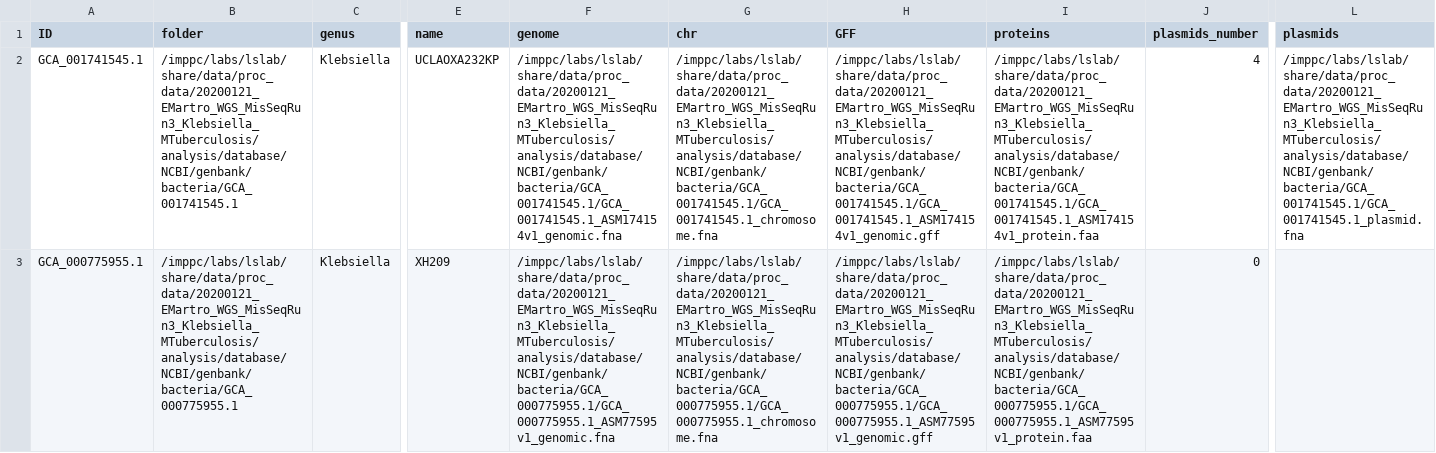
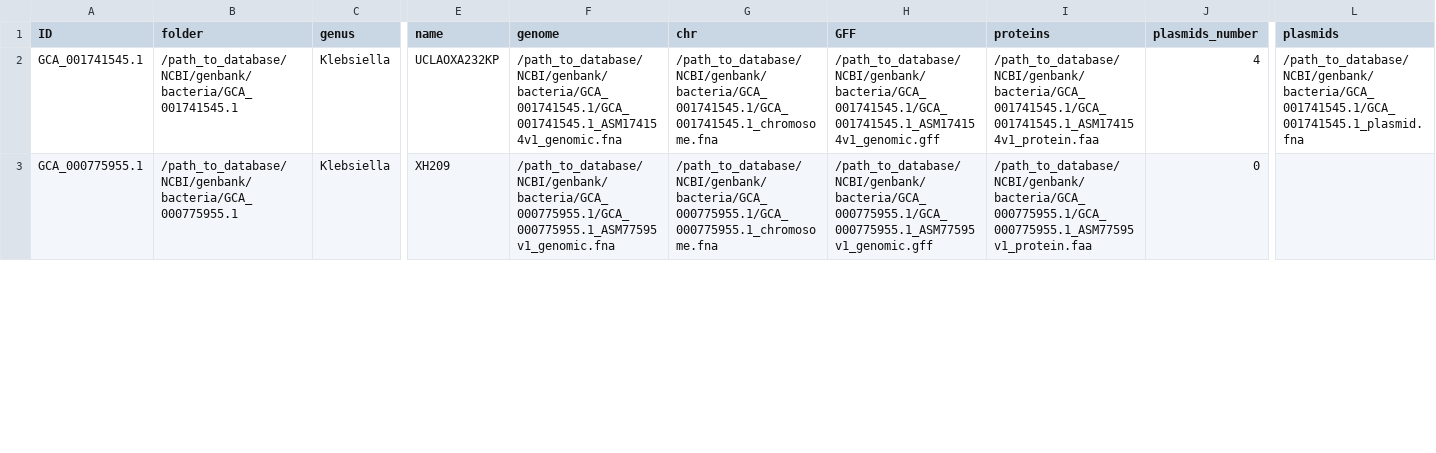
Before and after one commit to HCGB-IGTP/BacterialTyper, a CSV file: docs/source/devel/results/genbank_database.csv, drawn as a sheet; only a part is shown, gaps mark what is left out; the diff covers the shown part only; the diff names each change by its address in the sheet, - before the commit and + after, or states it on an @@ line.

Commit message:
add developer guidelines interpretation

```diff
--- a/docs/source/devel/results/genbank_database.csv
+++ b/docs/source/devel/results/genbank_database.csv
-B2 (folder): /imppc/labs/lslab/share/data/proc_data/20200121_EMartro_WGS_MisSeqRun3_Klebsiella_MTuberculosis/analysis/database/NCBI/genbank/bacteria/GCA_001741545.1
+B2 (folder): /path_to_database/NCBI/genbank/bacteria/GCA_001741545.1
-F2 (genome): /imppc/labs/lslab/share/data/proc_data/20200121_EMartro_WGS_MisSeqRun3_Klebsiella_MTuberculosis/analysis/database/NCBI/genbank/bacteria/GCA_001741545.1/GCA_001741545.1_ASM174154v1_genomic.fna
+F2 (genome): /path_to_database/NCBI/genbank/bacteria/GCA_001741545.1/GCA_001741545.1_ASM174154v1_genomic.fna
-G2 (chr): /imppc/labs/lslab/share/data/proc_data/20200121_EMartro_WGS_MisSeqRun3_Klebsiella_MTuberculosis/analysis/database/NCBI/genbank/bacteria/GCA_001741545.1/GCA_001741545.1_chromosome.fna
+G2 (chr): /path_to_database/NCBI/genbank/bacteria/GCA_001741545.1/GCA_001741545.1_chromosome.fna
-H2 (GFF): /imppc/labs/lslab/share/data/proc_data/20200121_EMartro_WGS_MisSeqRun3_Klebsiella_MTuberculosis/analysis/database/NCBI/genbank/bacteria/GCA_001741545.1/GCA_001741545.1_ASM174154v1_genomic.gff
+H2 (GFF): /path_to_database/NCBI/genbank/bacteria/GCA_001741545.1/GCA_001741545.1_ASM174154v1_genomic.gff
-I2 (proteins): /imppc/labs/lslab/share/data/proc_data/20200121_EMartro_WGS_MisSeqRun3_Klebsiella_MTuberculosis/analysis/database/NCBI/genbank/bacteria/GCA_001741545.1/GCA_001741545.1_ASM174154v1_protein.faa
+I2 (proteins): /path_to_database/NCBI/genbank/bacteria/GCA_001741545.1/GCA_001741545.1_ASM174154v1_protein.faa
-L2 (plasmids): /imppc/labs/lslab/share/data/proc_data/20200121_EMartro_WGS_MisSeqRun3_Klebsiella_MTuberculosis/analysis/database/NCBI/genbank/bacteria/GCA_001741545.1/GCA_001741545.1_plasmid.fna
+L2 (plasmids): /path_to_database/NCBI/genbank/bacteria/GCA_001741545.1/GCA_001741545.1_plasmid.fna
-B3 (folder): /imppc/labs/lslab/share/data/proc_data/20200121_EMartro_WGS_MisSeqRun3_Klebsiella_MTuberculosis/analysis/database/NCBI/genbank/bacteria/GCA_000775955.1
+B3 (folder): /path_to_database/NCBI/genbank/bacteria/GCA_000775955.1
-F3 (genome): /imppc/labs/lslab/share/data/proc_data/20200121_EMartro_WGS_MisSeqRun3_Klebsiella_MTuberculosis/analysis/database/NCBI/genbank/bacteria/GCA_000775955.1/GCA_000775955.1_ASM77595v1_genomic.fna
+F3 (genome): /path_to_database/NCBI/genbank/bacteria/GCA_000775955.1/GCA_000775955.1_ASM77595v1_genomic.fna
-G3 (chr): /imppc/labs/lslab/share/data/proc_data/20200121_EMartro_WGS_MisSeqRun3_Klebsiella_MTuberculosis/analysis/database/NCBI/genbank/bacteria/GCA_000775955.1/GCA_000775955.1_chromosome.fna
+G3 (chr): /path_to_database/NCBI/genbank/bacteria/GCA_000775955.1/GCA_000775955.1_chromosome.fna
-H3 (GFF): /imppc/labs/lslab/share/data/proc_data/20200121_EMartro_WGS_MisSeqRun3_Klebsiella_MTuberculosis/analysis/database/NCBI/genbank/bacteria/GCA_000775955.1/GCA_000775955.1_ASM77595v1_genomic.gff
+H3 (GFF): /path_to_database/NCBI/genbank/bacteria/GCA_000775955.1/GCA_000775955.1_ASM77595v1_genomic.gff
-I3 (proteins): /imppc/labs/lslab/share/data/proc_data/20200121_EMartro_WGS_MisSeqRun3_Klebsiella_MTuberculosis/analysis/database/NCBI/genbank/bacteria/GCA_000775955.1/GCA_000775955.1_ASM77595v1_protein.faa
+I3 (proteins): /path_to_database/NCBI/genbank/bacteria/GCA_000775955.1/GCA_000775955.1_ASM77595v1_protein.faa
```
Also changed, not shown: 12 edited cells elsewhere in this file, 10 other files.
